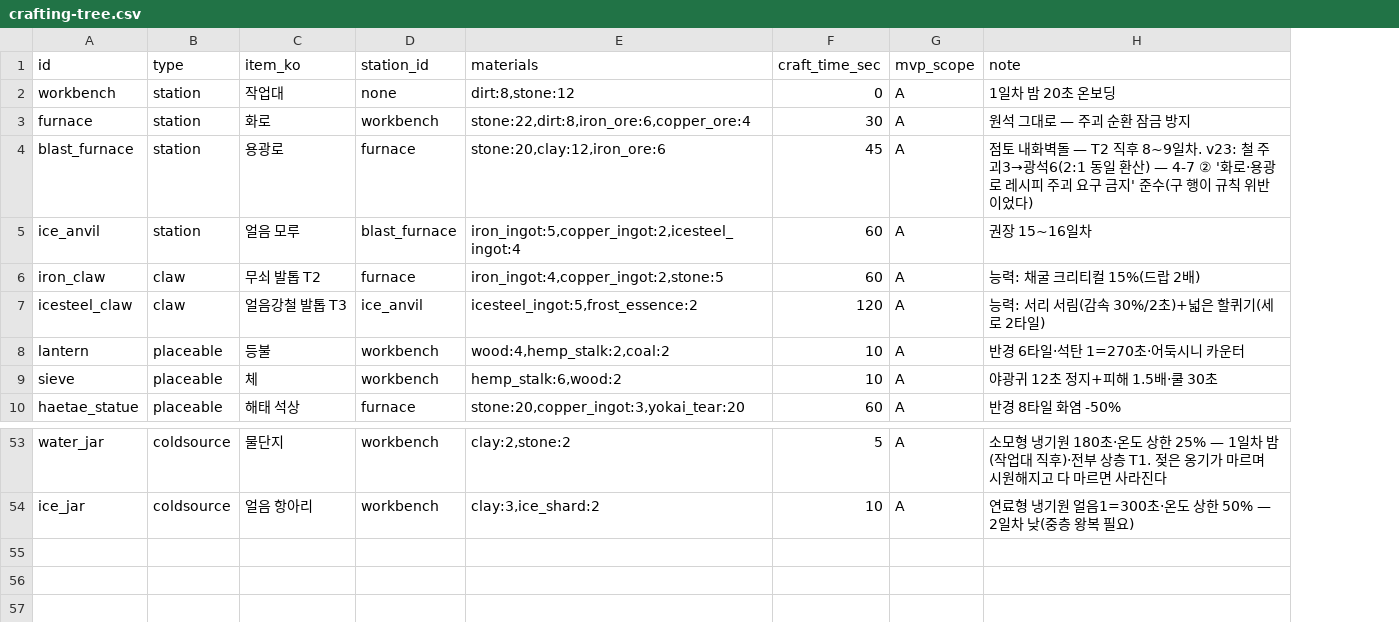
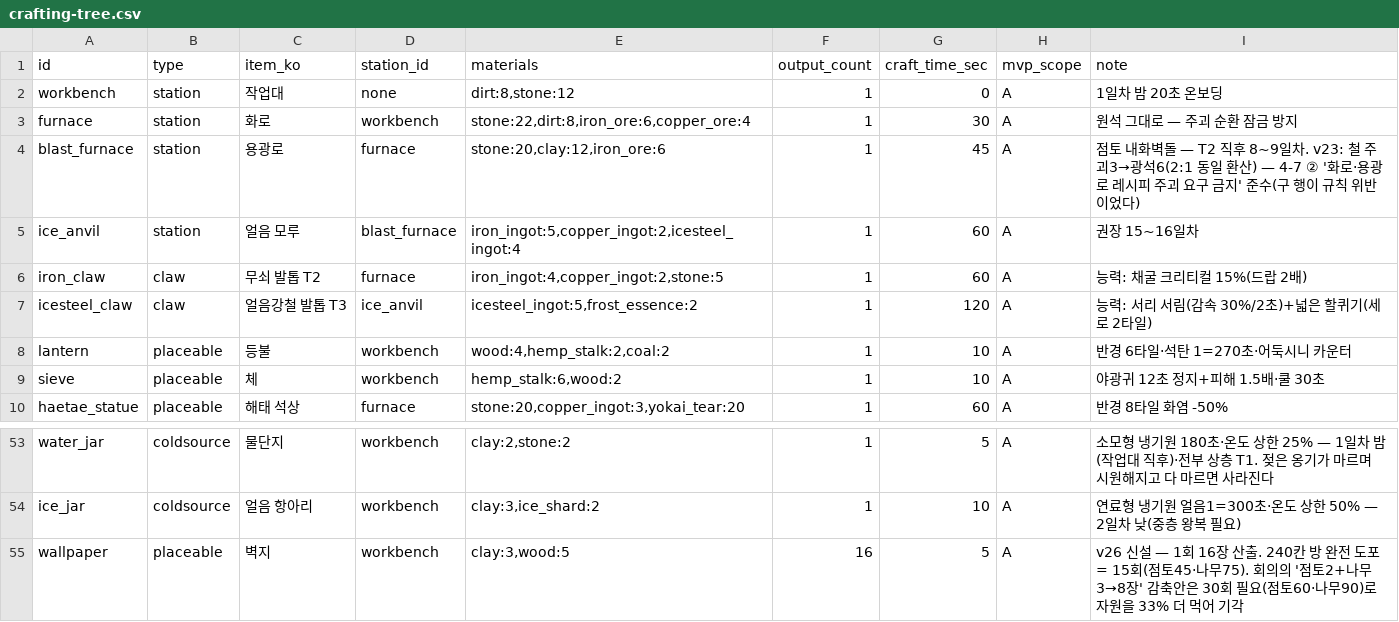
Before and after one commit to longzzo/visonAIGameDesignCrew, a CSV file: workspace/projects/pmrixgw33/kit/data/crafting-tree.csv, drawn as a sheet; only a part is shown, gaps mark what is left out; the diff names each change by its address in the sheet, - before the commit and + after, or states it on an @@ line.

```diff
--- a/workspace/projects/pmrixgw33/kit/data/crafting-tree.csv
+++ b/workspace/projects/pmrixgw33/kit/data/crafting-tree.csv
+column F (output_count), rows 2-10: all 1; rows 53-54: 1 | 1
+row 55: wallpaper | placeable | 벽지 | workbench | clay:3,wood:5 | 16 | 5 | A | v26 신설 — 1회 16장 산출. 240칸 방 완전 도포 = 15회(점토45·나무75). 회의의 '점토2+나무3→8장' 감축안은 30회 필요(점토60·나무90)로 자원을 33% 더 먹어 기각
```
Also changed, not shown: workspace/projects/pmrixgw33/kit/data/globals.csv, workspace/projects/pmrixgw33/kit/data/items.csv, 6 other files.
